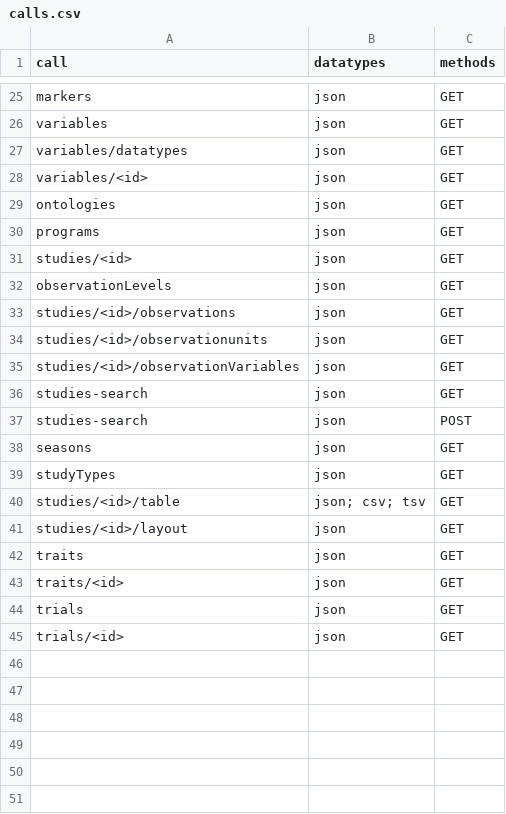
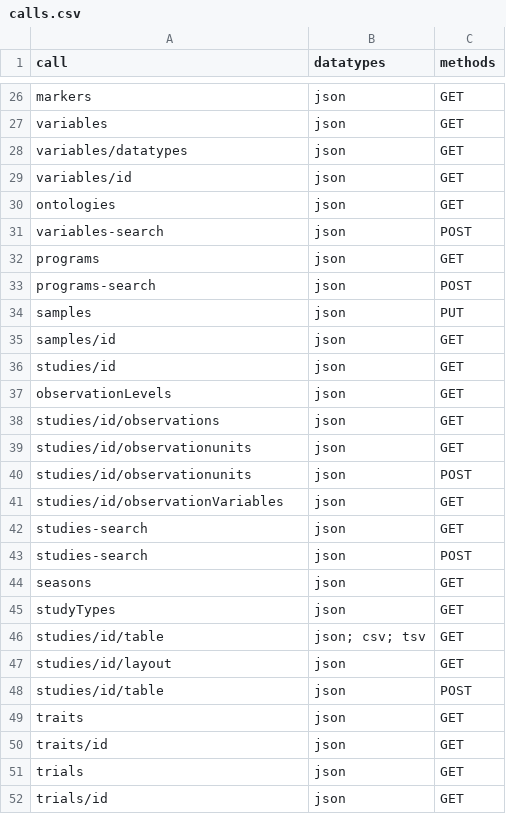
Before and after one commit to CIP-RIU/brapiTS, a CSV file: inst/apps/brapi/data/calls.csv, drawn as a sheet; only a part is shown, gaps mark what is left out; the diff covers the shown part only.

Commit message:
u calls list

```diff
--- a/inst/apps/brapi/data/calls.csv
+++ b/inst/apps/brapi/data/calls.csv
@@ -27,10 +28,15 @@ variables,json,GET
 variables/datatypes,json,GET
-variables/<id>,json,GET
+variables/id,json,GET
 ontologies,json,GET
+variables-search,json,POST
 programs,json,GET
-studies/<id>,json,GET
+programs-search,json,POST
+samples,json,PUT
+samples/id,json,GET
+studies/id,json,GET
 observationLevels,json,GET
-studies/<id>/observations,json,GET
-studies/<id>/observationunits,json,GET
-studies/<id>/observationVariables,json,GET
+studies/id/observations,json,GET
+studies/id/observationunits,json,GET
+studies/id/observationunits,json,POST
+studies/id/observationVariables,json,GET
 studies-search,json,GET
@@ -39,7 +45,8 @@ seasons,json,GET
 studyTypes,json,GET
-studies/<id>/table,json; csv; tsv,GET
-studies/<id>/layout,json,GET
+studies/id/table,json; csv; tsv,GET
+studies/id/layout,json,GET
+studies/id/table,json,POST
 traits,json,GET
-traits/<id>,json,GET
+traits/id,json,GET
 trials,json,GET
-trials/<id>,json,GET
+trials/id,json,GET
```
Also changed, not shown: 1 added row and 11 edited cells elsewhere in this file.
